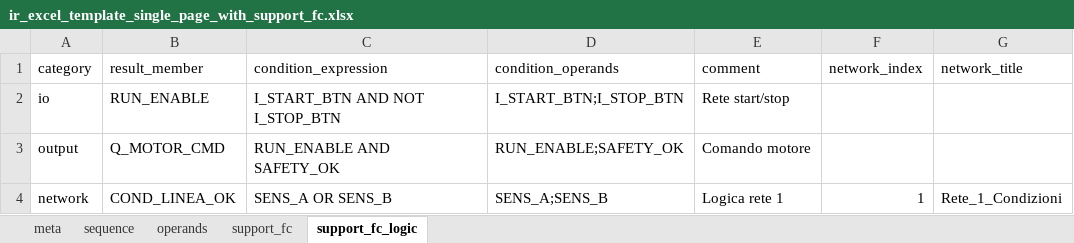
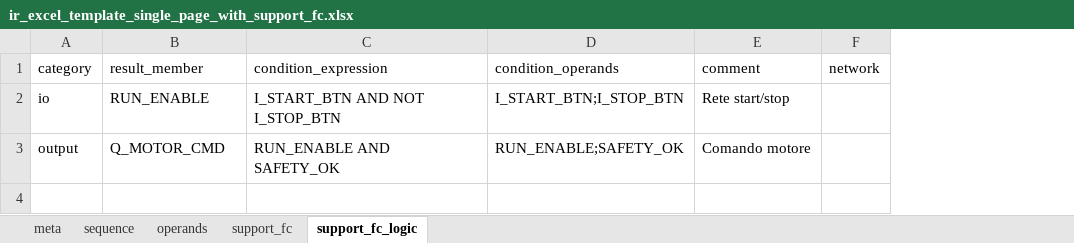
Before and after one commit to gabrieleNaso/PLConversionTool, an Excel workbook: docs/templates/ir_excel_template_single_page_with_support_fc.xlsx, sheet support_fc_logic, drawn as a sheet; values as stored, in another font and other column widths than the file's, no borders; removed rows and columns are numbered as before the commit, all else as after; the diff names each change by its address in the sheet, - before the commit and + after, or states it on an @@ line.

Commit message:
excel aggiornato

```diff
--- a/docs/templates/ir_excel_template_single_page_with_support_fc.xlsx (sheet support_fc_logic)
+++ b/docs/templates/ir_excel_template_single_page_with_support_fc.xlsx (sheet support_fc_logic)
-column F (network_index), empty
-column G (network_title), empty
+column F (network), empty
-row 4: network | COND_LINEA_OK | SENS_A OR SENS_B | SENS_A;SENS_B | Logica rete 1 | 1 | Rete_1_Condizioni
```
Also changed, not shown: sheet support_fc, 5 other files.
